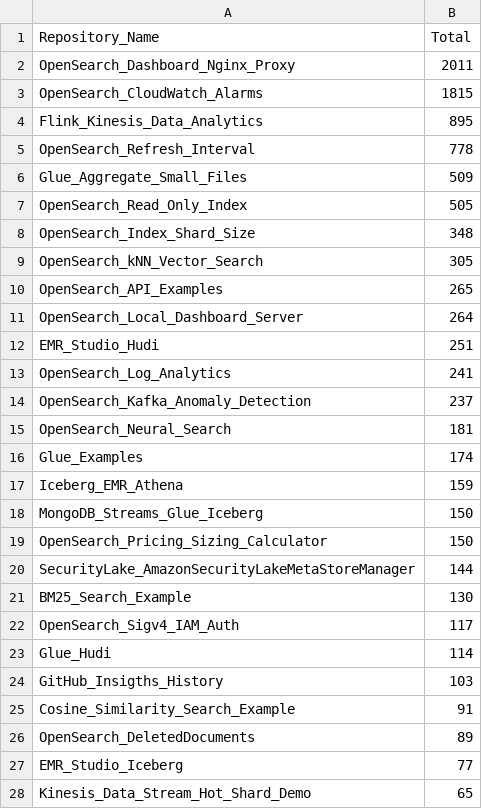
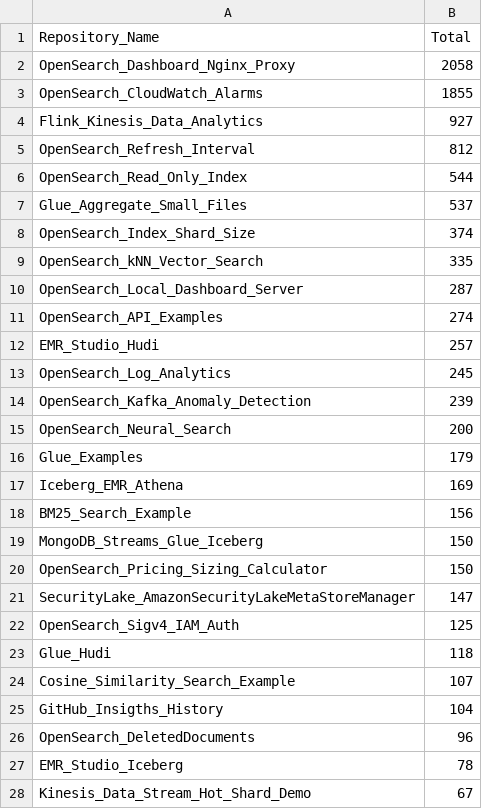
Before and after one commit to ev2900/GitHub_Insigths_History, a CSV file: Metric_Collection/Aggregated_Metric_Data/agg_unique_visits.csv, drawn as a sheet; only a part is shown; the diff covers the shown part only.

```diff
--- a/Metric_Collection/Aggregated_Metric_Data/agg_unique_visits.csv
+++ b/Metric_Collection/Aggregated_Metric_Data/agg_unique_visits.csv
@@ -1,28 +1,28 @@
 Repository_Name,Total
-OpenSearch_Dashboard_Nginx_Proxy,2011
-OpenSearch_CloudWatch_Alarms,1815
-Flink_Kinesis_Data_Analytics,895
-OpenSearch_Refresh_Interval,778
-Glue_Aggregate_Small_Files,509
-OpenSearch_Read_Only_Index,505
-OpenSearch_Index_Shard_Size,348
-OpenSearch_kNN_Vector_Search,305
-OpenSearch_API_Examples,265
-OpenSearch_Local_Dashboard_Server,264
-EMR_Studio_Hudi,251
-OpenSearch_Log_Analytics,241
-OpenSearch_Kafka_Anomaly_Detection,237
-OpenSearch_Neural_Search,181
-Glue_Examples,174
-Iceberg_EMR_Athena,159
+OpenSearch_Dashboard_Nginx_Proxy,2058
+OpenSearch_CloudWatch_Alarms,1855
+Flink_Kinesis_Data_Analytics,927
+OpenSearch_Refresh_Interval,812
+OpenSearch_Read_Only_Index,544
+Glue_Aggregate_Small_Files,537
+OpenSearch_Index_Shard_Size,374
+OpenSearch_kNN_Vector_Search,335
+OpenSearch_Local_Dashboard_Server,287
+OpenSearch_API_Examples,274
+EMR_Studio_Hudi,257
+OpenSearch_Log_Analytics,245
+OpenSearch_Kafka_Anomaly_Detection,239
+OpenSearch_Neural_Search,200
+Glue_Examples,179
+Iceberg_EMR_Athena,169
+BM25_Search_Example,156
 MongoDB_Streams_Glue_Iceberg,150
 OpenSearch_Pricing_Sizing_Calculator,150
-SecurityLake_AmazonSecurityLakeMetaStoreManager,144
-BM25_Search_Example,130
-OpenSearch_Sigv4_IAM_Auth,117
-Glue_Hudi,114
-GitHub_Insigths_History,103
-Cosine_Similarity_Search_Example,91
-OpenSearch_DeletedDocuments,89
-EMR_Studio_Iceberg,77
-Kinesis_Data_Stream_Hot_Shard_Demo,65
+SecurityLake_AmazonSecurityLakeMetaStoreManager,147
+OpenSearch_Sigv4_IAM_Auth,125
+Glue_Hudi,118
+Cosine_Similarity_Search_Example,107
+GitHub_Insigths_History,104
+OpenSearch_DeletedDocuments,96
+EMR_Studio_Iceberg,78
+Kinesis_Data_Stream_Hot_Shard_Demo,67
```
Also changed, not shown: 8 added rows, 6 removed rows, 11 moved rows and 12 edited cells elsewhere in this file, Metric_Collection/Aggregated_Metric_Data/agg_views.csv, Metric_Collection/Metric_Data/unique_visits.csv, 1 other file.
